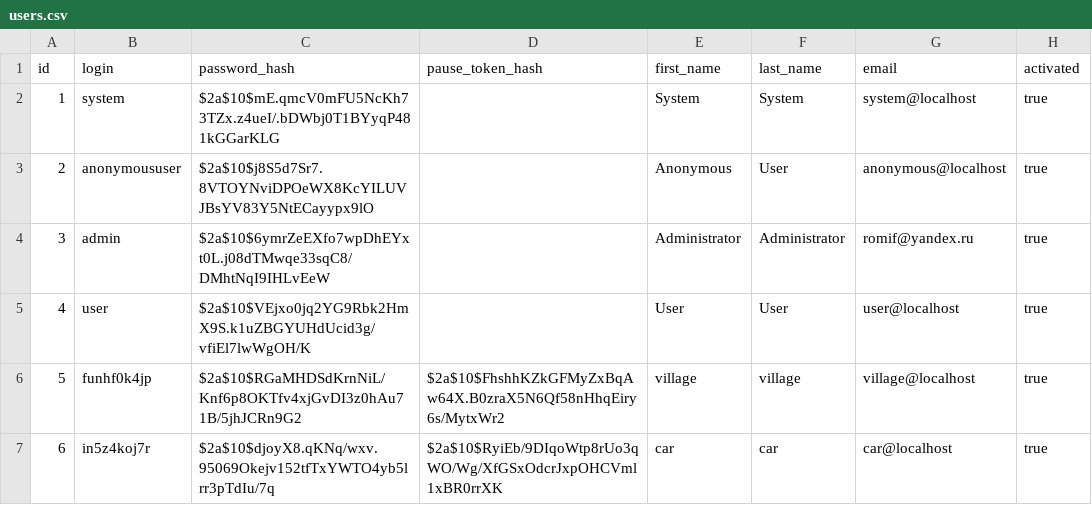
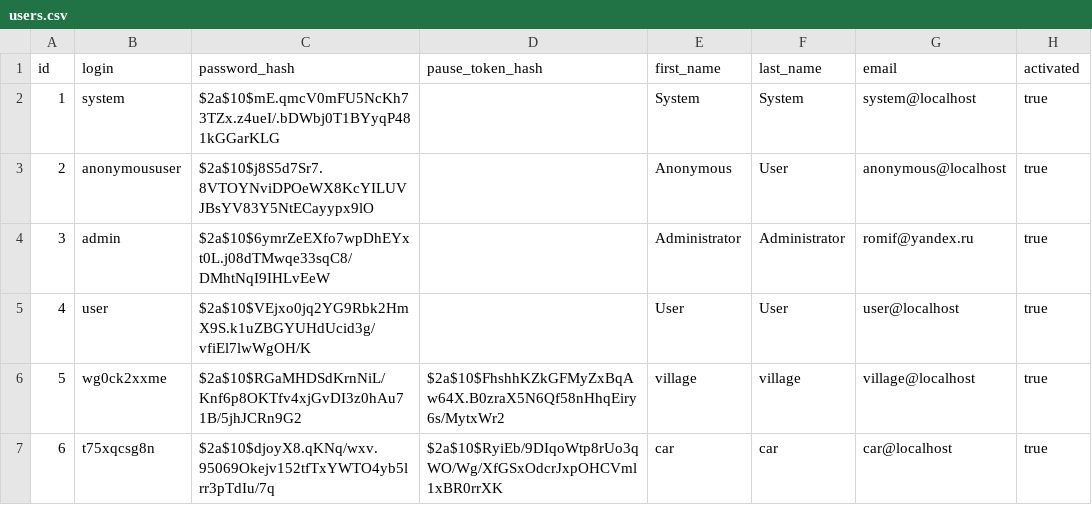
Before and after one commit to RomanKonovalov/securityalarm-microservice, a CSV file: gateway/src/main/resources/config/liquibase/users.csv, drawn as a sheet; only a part is shown; the diff names each change by its address in the sheet, - before the commit and + after, or states it on an @@ line.

```diff
--- a/gateway/src/main/resources/config/liquibase/users.csv
+++ b/gateway/src/main/resources/config/liquibase/users.csv
-B6 (login): funhf0k4jp
+B6 (login): wg0ck2xxme
-B7 (login): in5z4koj7r
+B7 (login): t75xqcsg8n
```
Also changed, not shown: application/src/main/resources/config/liquibase/device_credentials.csv, 9 other files.
